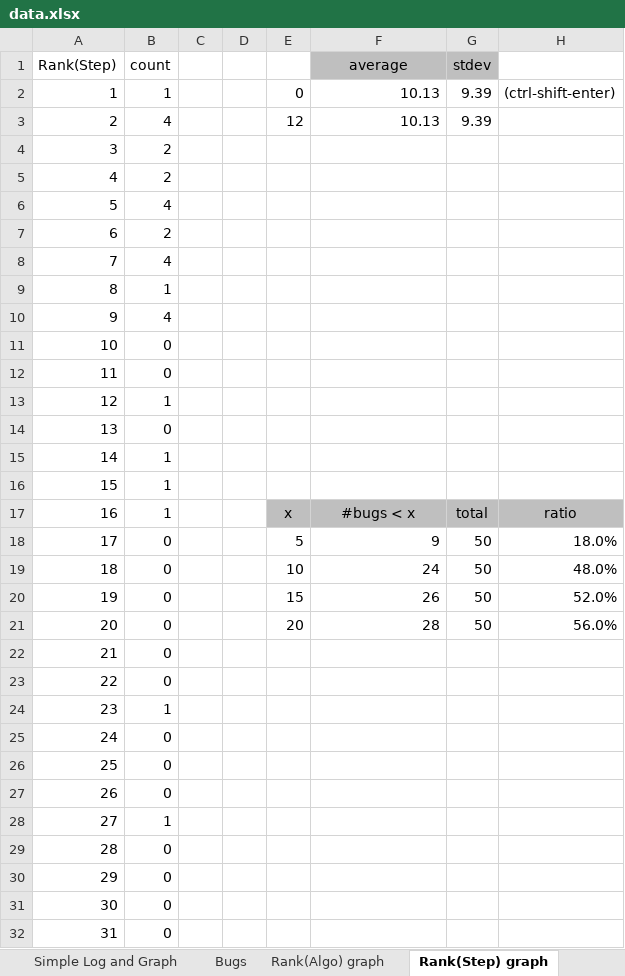
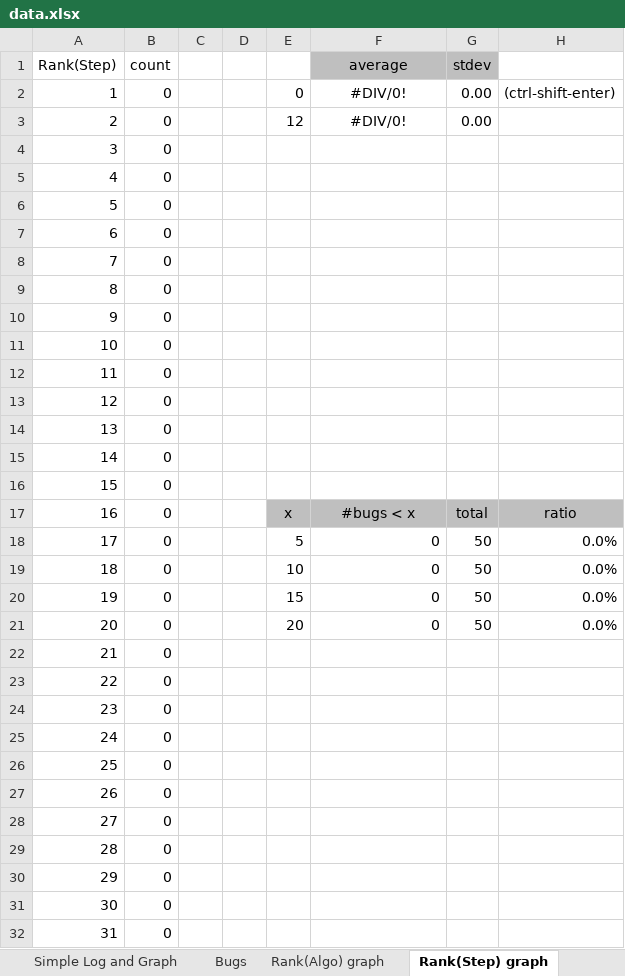
Before and after one commit to kaist-plrg/jest, an Excel workbook: icse21/data.xlsx, sheet Rank(Step) graph, drawn as a sheet; only a part is shown; values as stored, in another font and other column widths than the file's, no borders; charts and pictures not drawn; the diff covers the shown part only; the diff names each change by its address in the sheet, - before the commit and + after, or states it on an @@ line.

```diff
--- a/icse21/data.xlsx (sheet Rank(Step) graph)
+++ b/icse21/data.xlsx (sheet Rank(Step) graph)
-B2 (count): 1
+B2 (count): 0
-F2:F3 (average): 10.13
+F2:F3 (average): #DIV/0!
-F2:F3 alignment: right
+F2:F3 alignment: center
-G2:G3 (stdev): 9.39
+G2:G3 (stdev): 0.00
-B3 (count): 4
+B3 (count): 0
-B4:B5 (count): 2
+B4:B5 (count): 0
-B6 (count): 4
+B6 (count): 0
-B7 (count): 2
+B7 (count): 0
-B8 (count): 4
+B8 (count): 0
-B9 (count): 1
+B9 (count): 0
-B10 (count): 4
+B10 (count): 0
-B13 (count): 1
+B13 (count): 0
-B15:B17 (count): 1
+B15:B17 (count): 0
-F18 (average): 9
+F18 (average): 0
-H18: 18.0%
+H18: 0.0%
-F19 (average): 24
+F19 (average): 0
-H19: 48.0%
+H19: 0.0%
-F20 (average): 26
+F20 (average): 0
-H20: 52.0%
+H20: 0.0%
-F21 (average): 28
+F21 (average): 0
-H21: 56.0%
+H21: 0.0%
-B24 (count): 1
+B24 (count): 0
-B28 (count): 1
+B28 (count): 0
```
Also changed, not shown: 1 edited cell elsewhere in this sheet, sheet Bugs, sheet Rank(Algo) graph, sheet Assertion distributions, sheet Engine vs. Spec by diff count, formulas that keep their value, charts or pictures.
